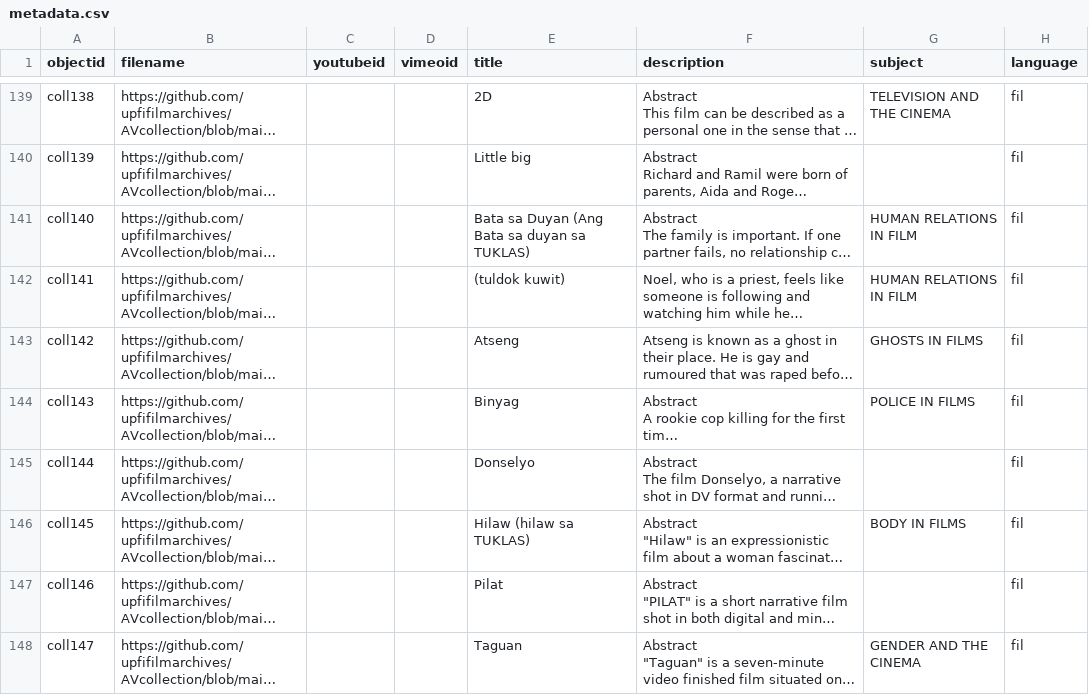
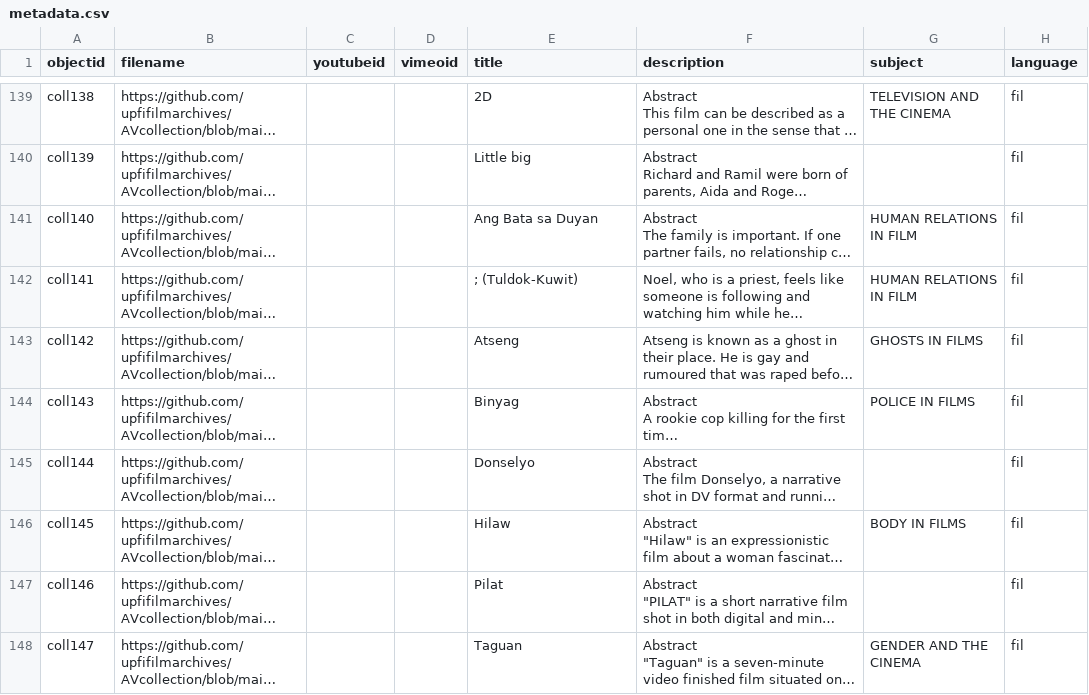
Before and after one commit to mrlessegers/AVcollection, a CSV file: _data/metadata.csv, drawn as a sheet; only a part is shown, gaps mark what is left out; long unchanged cells end in …; the diff covers the shown part only; the diff names each change by its address in the sheet, - before the commit and + after, or states it on an @@ line.

```diff
--- a/_data/metadata.csv
+++ b/_data/metadata.csv
-E141 (title): Bata sa Duyan (Ang Bata sa duyan sa TUKLAS)
+E141 (title): Ang Bata sa Duyan
-E142 (title): (tuldok kuwit)
+E142 (title): ; (Tuldok-Kuwit)
-E146 (title): Hilaw (hilaw sa TUKLAS)
+E146 (title): Hilaw
```
Also changed, not shown: 159 edited cells elsewhere in this file.
